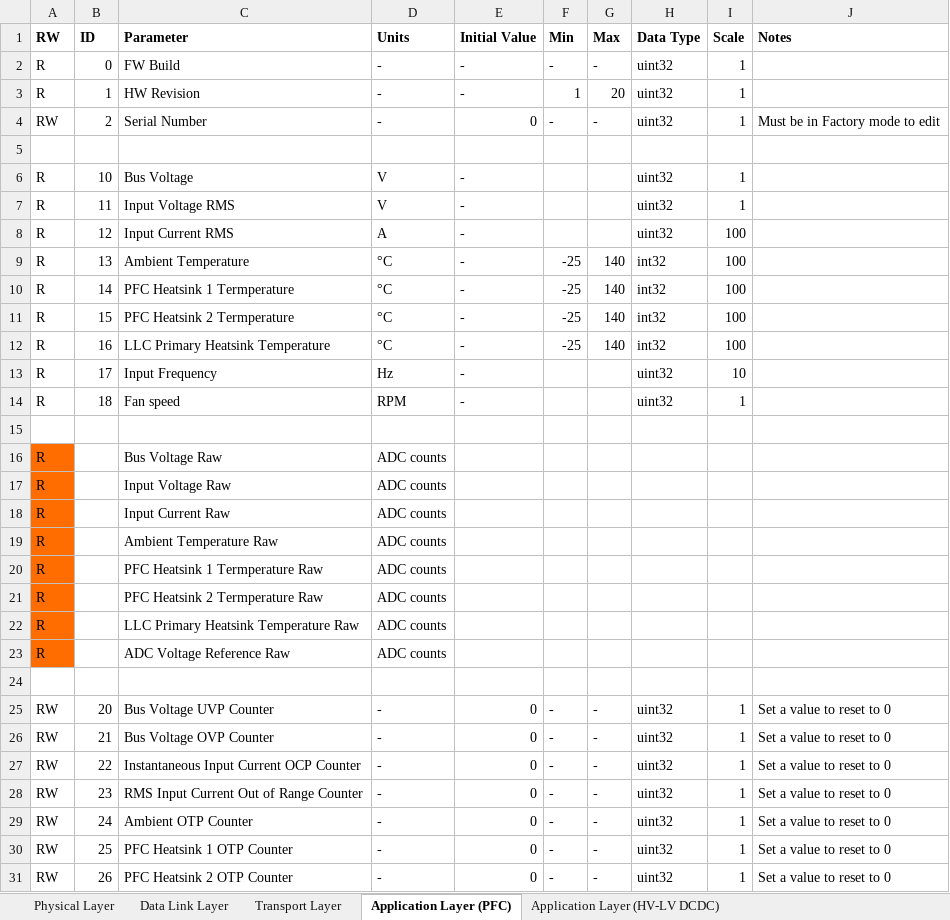
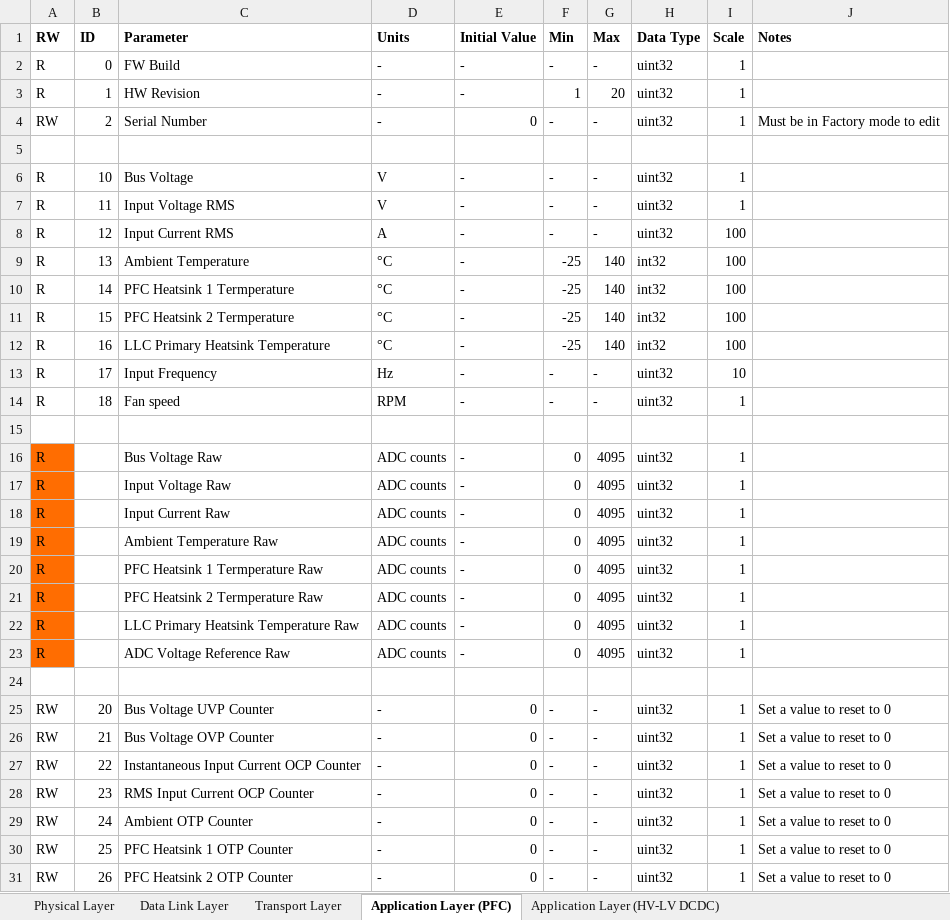
Before and after one commit to gdgly/V3.0-HV-LV-DCDC, an Excel workbook: Documents/Serial Debug Protocol/Serial Debug Protocol.xlsx, sheet Application Layer (PFC), drawn as a sheet; only a part is shown; values as stored, in another font and other column widths than the file's, no borders; charts and pictures not drawn; the diff covers the shown part only; the diff names each change by its address in the sheet, - before the commit and + after, or states it on an @@ line.

```diff
--- a/Documents/Serial Debug Protocol/Serial Debug Protocol.xlsx (sheet Application Layer (PFC))
+++ b/Documents/Serial Debug Protocol/Serial Debug Protocol.xlsx (sheet Application Layer (PFC))
-F6:F8 (Min): (empty)
+F6:F8 (Min): -
-G6:G8 (Max): (empty)
+G6:G8 (Max): -
-F13:F14 (Min): (empty)
+F13:F14 (Min): -
-G13:G14 (Max): (empty)
+G13:G14 (Max): -
-E16:E23 (Initial Value): (empty)
+E16:E23 (Initial Value): -
-F16:F23 (Min): (empty)
+F16:F23 (Min): 0
-G16:G23 (Max): (empty)
+G16:G23 (Max): 4095
-H16:H23 (Data Type): (empty)
+H16:H23 (Data Type): uint32
-I16:I23 (Scale): (empty)
+I16:I23 (Scale): 1
-C28 (Parameter): RMS Input Current Out of Range Counter
+C28 (Parameter): RMS Input Current OCP Counter
```
Also changed, not shown: 10 edited cells elsewhere in this sheet, sheet Application Layer (HV-LV DCDC), sheet Application Layer (LV-HV DCDC), sheet Application Layer (Inverter), Documents/Control Architecture/HV-LV DCDC Control Architecture.xlsx.
